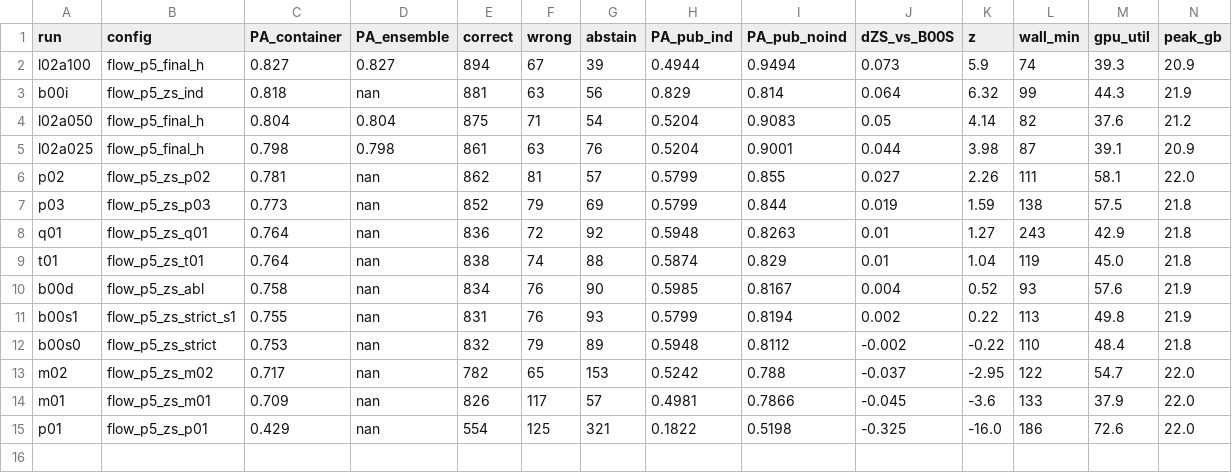
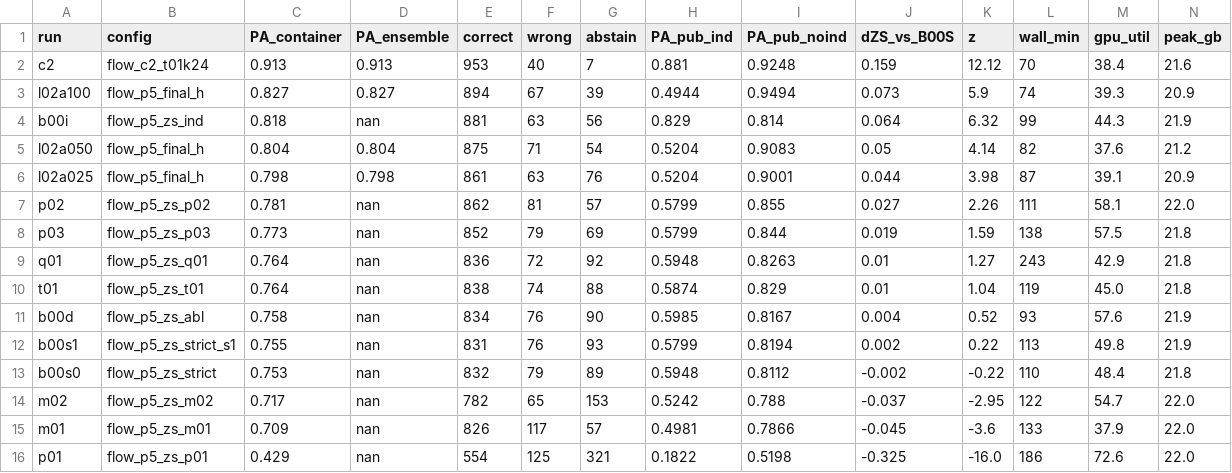
Before and after one commit to lhaochen118-ship-it/ZC, a CSV file: Process/scores_p5zs.csv, drawn as a sheet.

```diff
--- a/Process/scores_p5zs.csv
+++ b/Process/scores_p5zs.csv
@@ -1,2 +1,3 @@
 run,config,PA_container,PA_ensemble,correct,wrong,abstain,PA_pub_ind,PA_pub_noind,dZS_vs_B00S,z,wall_min,gpu_util,peak_gb
+c2,flow_c2_t01k24,0.913,0.913,953,40,7,0.881,0.9248,0.159,12.12,70,38.4,21.6
 l02a100,flow_p5_final_h,0.827,0.827,894,67,39,0.4944,0.9494,0.073,5.9,74,39.3,20.9
```
Also changed, not shown: 9 other files.
